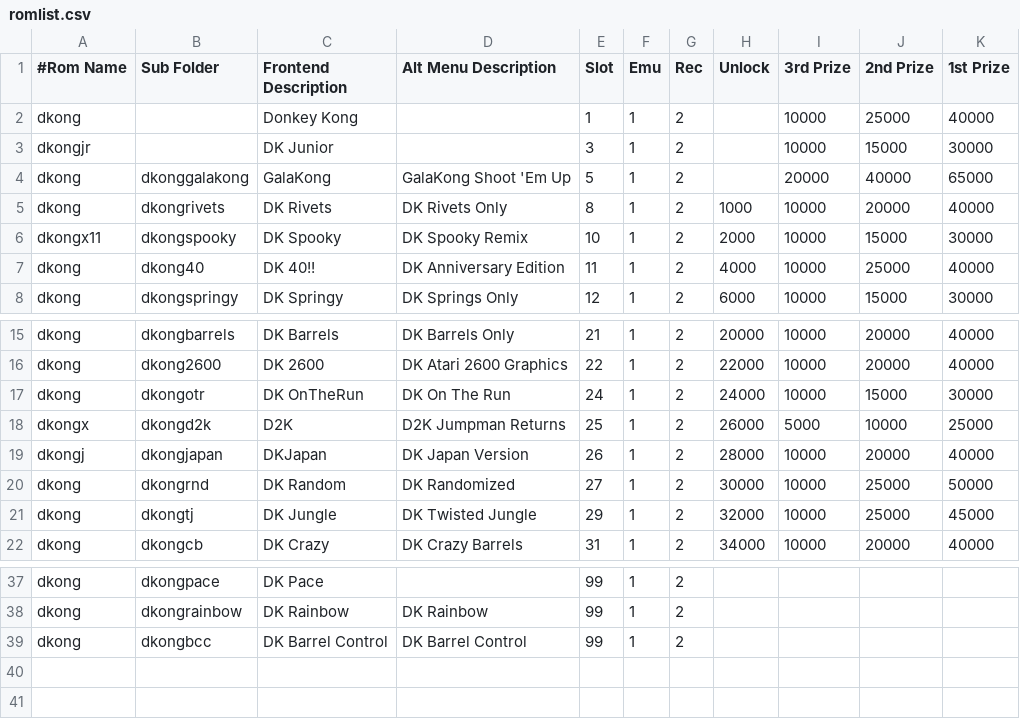
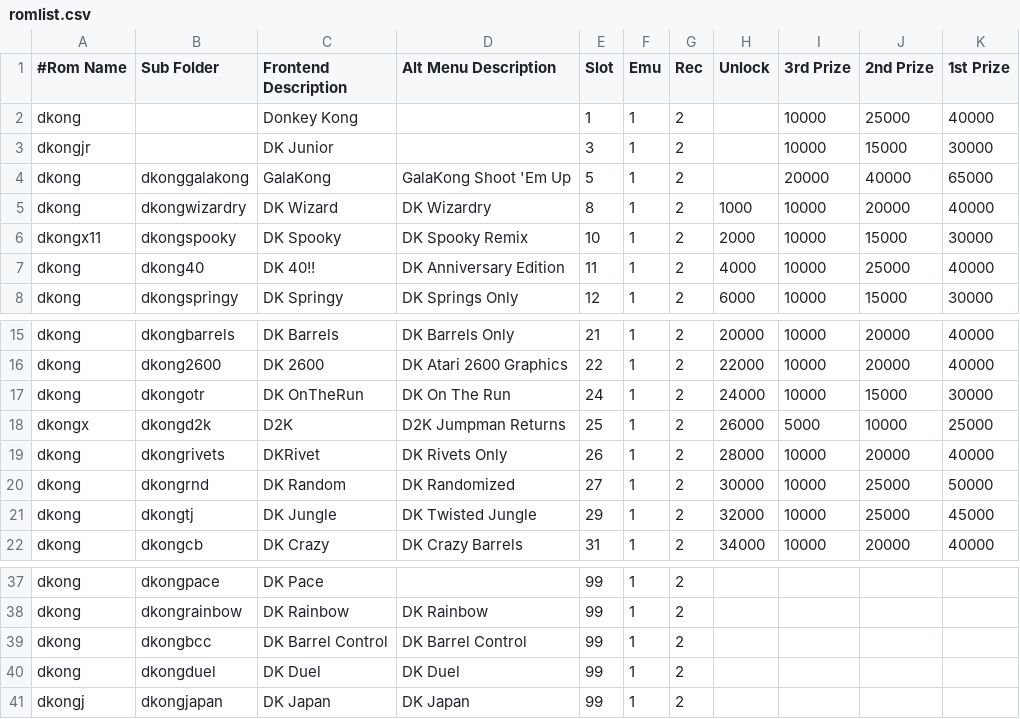
Before and after one commit to 10yard/dkafe, a CSV file: romlist.csv, drawn as a sheet; only a part is shown, gaps mark what is left out.

Commit message:
Add DK Wizardry and DK Duel Rom Hacks by Paul Goes Add Galakong Junior (for DK Junior) Add config options for some roms that don't support all DKAFE features

```diff
--- a/romlist.csv
+++ b/romlist.csv
@@ -4,3 +4,3 @@ dkongjr,,DK Junior,,3,1,2,,10000,15000,30000
 dkong,dkonggalakong,GalaKong,GalaKong Shoot 'Em Up,5,1,2,,20000,40000,65000
-dkong,dkongrivets,DK Rivets,DK Rivets Only,8,1,2,1000,10000,20000,40000
+dkong,dkongwizardry,DK Wizard,DK Wizardry,8,1,2,1000,10000,20000,40000
 dkongx11,dkongspooky,DK Spooky,DK Spooky Remix,10,1,2,2000,10000,15000,30000
@@ -18,3 +18,3 @@ dkong,dkongotr,DK OnTheRun,DK On The Run,24,1,2,24000,10000,15000,30000
 dkongx,dkongd2k,D2K,D2K Jumpman Returns,25,1,2,26000,5000,10000,25000
-dkongj,dkongjapan,DKJapan,DK Japan Version,26,1,2,28000,10000,20000,40000
+dkong,dkongrivets,DKRivet,DK Rivets Only,26,1,2,28000,10000,20000,40000
 dkong,dkongrnd,DK Random,DK Randomized,27,1,2,30000,10000,25000,50000
@@ -39 +39,3 @@ dkong,dkongrainbow,DK Rainbow,DK Rainbow,99,1,2,,,,
 dkong,dkongbcc,DK Barrel Control,DK Barrel Control,99,1,2,,,,
+dkong,dkongduel,DK Duel,DK Duel,99,1,2,,,,
+dkongj,dkongjapan,DK Japan,DK Japan,99,1,2,,,,
```
Also changed, not shown: 11 other files.
